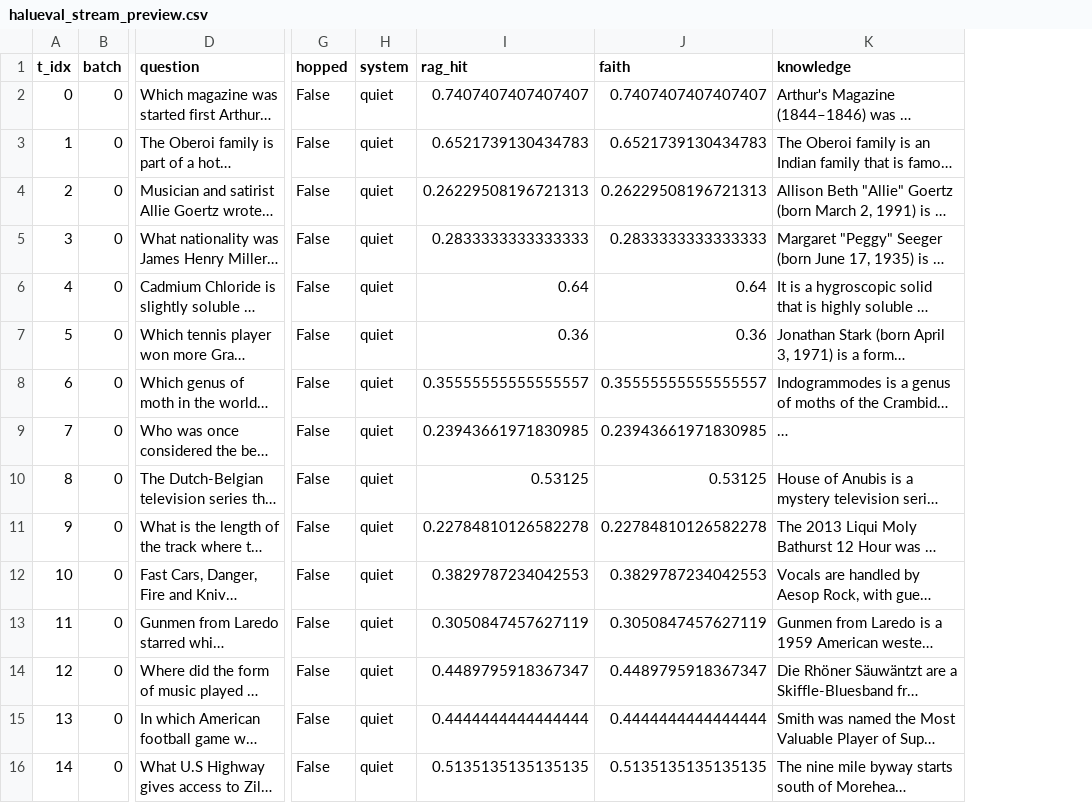
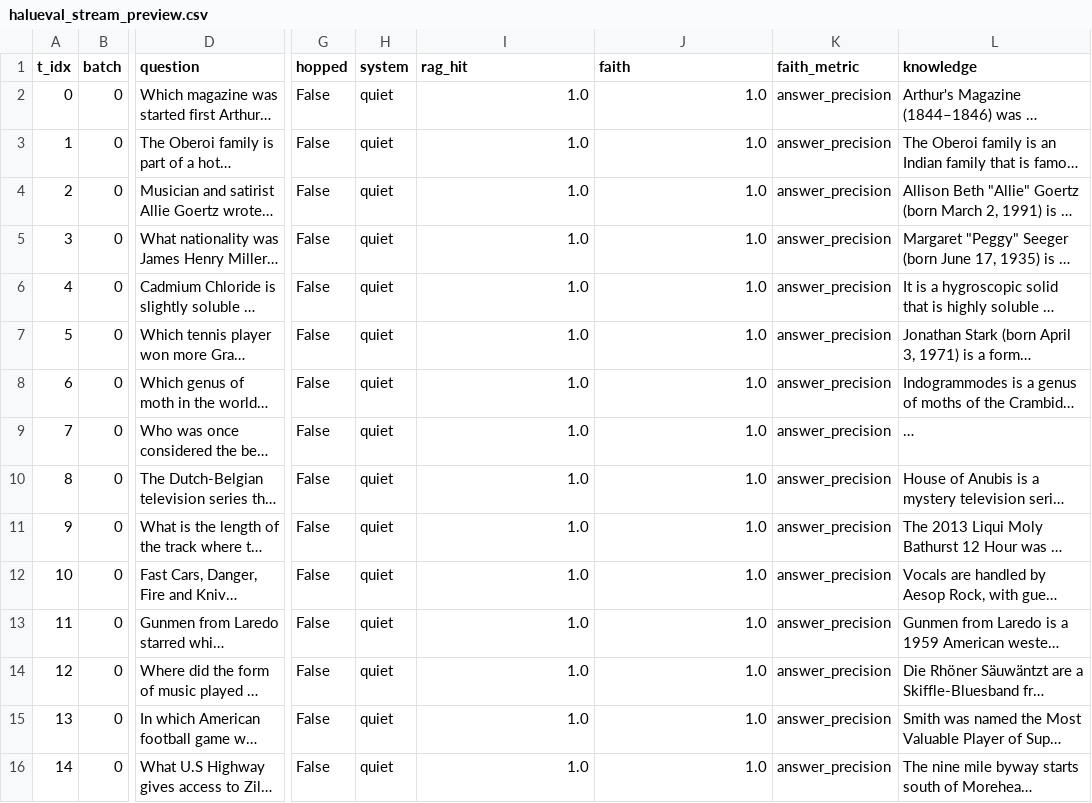
Before and after one commit to ruanhq-StatsML/CFPerm, a CSV file: results/agod/infer_dataframes/halueval_stream_preview.csv, drawn as a sheet; only a part is shown, gaps mark what is left out; long unchanged cells end in …; the diff covers the shown part only; the diff names each change by its address in the sheet, - before the commit and + after, or states it on an @@ line.

```diff
--- a/results/agod/infer_dataframes/halueval_stream_preview.csv
+++ b/results/agod/infer_dataframes/halueval_stream_preview.csv
+column K (faith_metric), rows 2-16: all answer_precision
-I2 (rag_hit): 0.7407407407407407
+I2 (rag_hit): 1.0
-J2 (faith): 0.7407407407407407
+J2 (faith): 1.0
-I3 (rag_hit): 0.6521739130434783
+I3 (rag_hit): 1.0
-J3 (faith): 0.6521739130434783
+J3 (faith): 1.0
-I4 (rag_hit): 0.26229508196721313
+I4 (rag_hit): 1.0
-J4 (faith): 0.26229508196721313
+J4 (faith): 1.0
-I5 (rag_hit): 0.2833333333333333
+I5 (rag_hit): 1.0
-J5 (faith): 0.2833333333333333
+J5 (faith): 1.0
-I6 (rag_hit): 0.64
+I6 (rag_hit): 1.0
-J6 (faith): 0.64
+J6 (faith): 1.0
-I7 (rag_hit): 0.36
+I7 (rag_hit): 1.0
-J7 (faith): 0.36
+J7 (faith): 1.0
-I8 (rag_hit): 0.35555555555555557
+I8 (rag_hit): 1.0
-J8 (faith): 0.35555555555555557
+J8 (faith): 1.0
-I9 (rag_hit): 0.23943661971830985
+I9 (rag_hit): 1.0
-J9 (faith): 0.23943661971830985
+J9 (faith): 1.0
-I10 (rag_hit): 0.53125
+I10 (rag_hit): 1.0
-J10 (faith): 0.53125
+J10 (faith): 1.0
-I11 (rag_hit): 0.22784810126582278
+I11 (rag_hit): 1.0
-J11 (faith): 0.22784810126582278
+J11 (faith): 1.0
-I12 (rag_hit): 0.3829787234042553
+I12 (rag_hit): 1.0
-J12 (faith): 0.3829787234042553
+J12 (faith): 1.0
-I13 (rag_hit): 0.3050847457627119
+I13 (rag_hit): 1.0
-J13 (faith): 0.3050847457627119
+J13 (faith): 1.0
-I14 (rag_hit): 0.4489795918367347
+I14 (rag_hit): 1.0
-J14 (faith): 0.4489795918367347
+J14 (faith): 1.0
-I15 (rag_hit): 0.4444444444444444
+I15 (rag_hit): 1.0
-J15 (faith): 0.4444444444444444
+J15 (faith): 1.0
-I16 (rag_hit): 0.5135135135135135
+I16 (rag_hit): 1.0
-J16 (faith): 0.5135135135135135
+J16 (faith): 1.0
```
Also changed, not shown: 10 removed rows and 10 edited cells elsewhere in this file, results/agod/infer_dataframes/hotpotqa_stream_preview.csv, results/agod/infer_dataframes/squad_stream_preview.csv, 56 other files.
